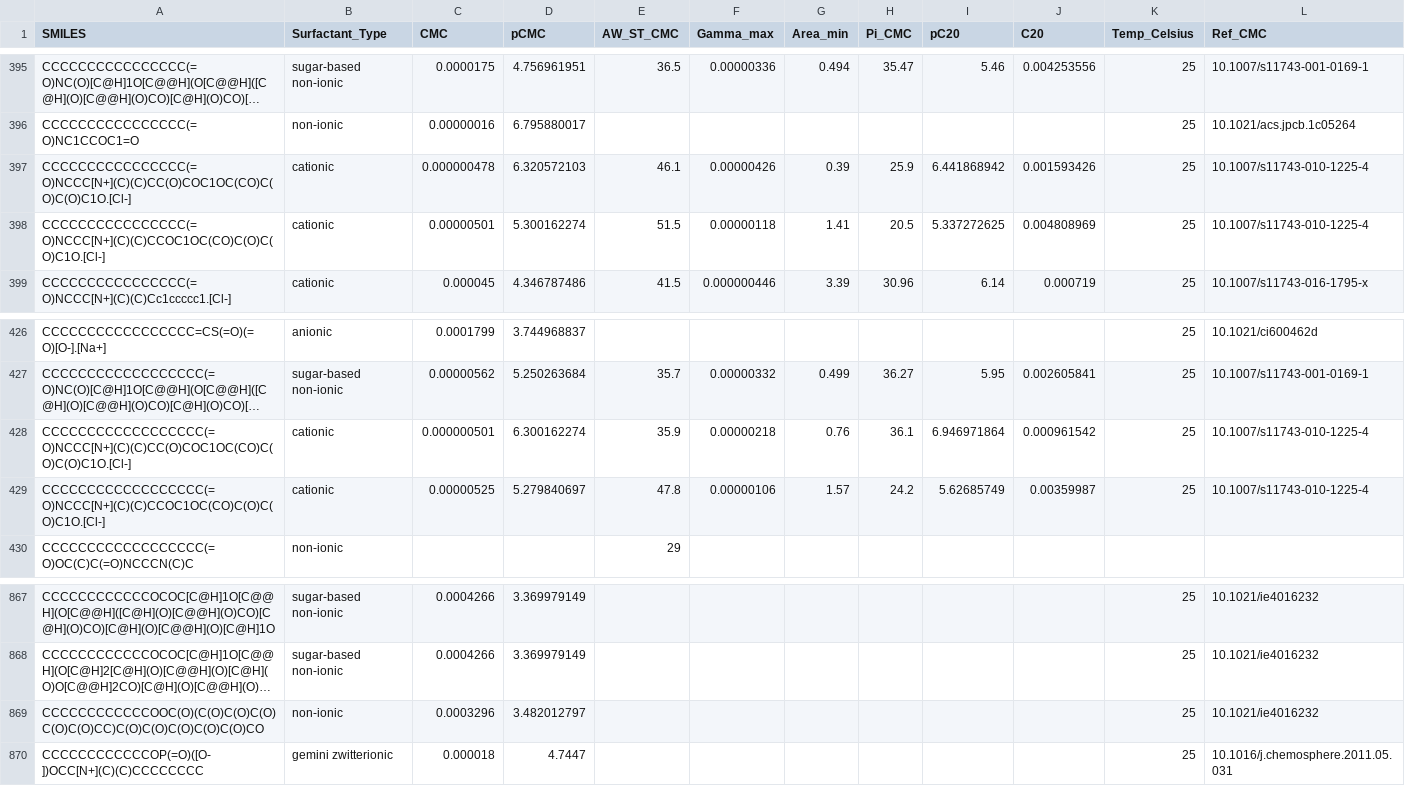
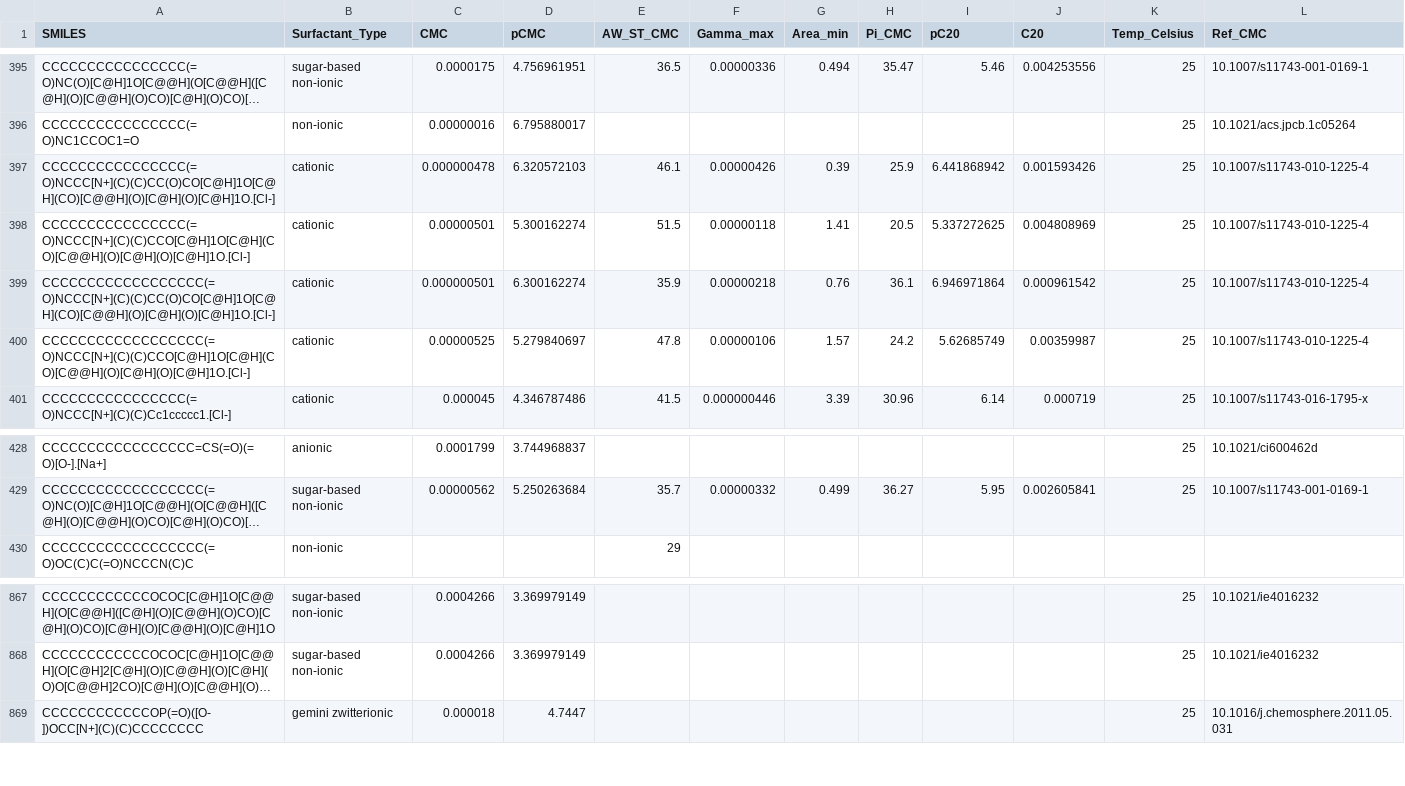
Before and after one commit to BigChemistry-RobotLab/SurfPro, a CSV file: data/surfpro_literature.csv, drawn as a sheet; only a part is shown, gaps mark what is left out; long unchanged cells end in …; removed rows and columns are numbered as before the commit, all else as after; rows hold the shown columns only; the diff names each change by its address in the sheet, - before the commit and + after, or states it on an @@ line.

Commit message:
fix chirality for 4 sugarbased from 10.1007/s11743-010-1225-4

```diff
--- a/data/surfpro_literature.csv
+++ b/data/surfpro_literature.csv
-A397 (SMILES): CCCCCCCCCCCCCCCC(=O)NCCC[N+](C)(C)CC(O)COC1OC(CO)C(O)C(O)C1O.[Cl-]
+A397 (SMILES): CCCCCCCCCCCCCCCC(=O)NCCC[N+](C)(C)CC(O)CO[C@H]1O[C@H](CO)[C@@H](O)[C@H](O)[C@H]1O.[Cl-]
-A398 (SMILES): CCCCCCCCCCCCCCCC(=O)NCCC[N+](C)(C)CCOC1OC(CO)C(O)C(O)C1O.[Cl-]
+A398 (SMILES): CCCCCCCCCCCCCCCC(=O)NCCC[N+](C)(C)CCO[C@H]1O[C@H](CO)[C@@H](O)[C@H](O)[C@H]1O.[Cl-]
+row 399: CCCCCCCCCCCCCCCCCC(=O)NCCC[N+](C)(C)CC(O)CO[C@H]1O[C@H](CO)[C@@H](O)[C@H](O)[C@H]1O.[Cl-] | cationic | 0.000000501 | 6.300162274 | 35.9 | 0.00000218 | 0.76 | 36.1 | 6.946971864 | 0.000961542 | 25 | 10.1007/s11743-010-1225-4
+row 400: CCCCCCCCCCCCCCCCCC(=O)NCCC[N+](C)(C)CCO[C@H]1O[C@H](CO)[C@@H](O)[C@H](O)[C@H]1O.[Cl-] | cationic | 0.00000525 | 5.279840697 | 47.8 | 0.00000106 | 1.57 | 24.2 | 5.62685749 | 0.00359987 | 25 | 10.1007/s11743-010-1225-4
-row 428: CCCCCCCCCCCCCCCCCC(=O)NCCC[N+](C)(C)CC(O)COC1OC(CO)C(O)C(O)C1O.[Cl-] | cationic | 0.000000501 | 6.300162274 | 35.9 | 0.00000218 | 0.76 | 36.1 | 6.946971864 | 0.000961542 | 25 | 10.1007/s11743-010-1225-4
-row 429: CCCCCCCCCCCCCCCCCC(=O)NCCC[N+](C)(C)CCOC1OC(CO)C(O)C(O)C1O.[Cl-] | cationic | 0.00000525 | 5.279840697 | 47.8 | 0.00000106 | 1.57 | 24.2 | 5.62685749 | 0.00359987 | 25 | 10.1007/s11743-010-1225-4
-row 869: CCCCCCCCCCCCOOC(O)(C(O)C(O)C(O)C(O)C(O)CC)C(O)C(O)C(O)C(O)C(O)CO | non-ionic | 0.0003296 | 3.482012797 |  |  |  |  |  |  | 25 | 10.1021/ie4016232
```
